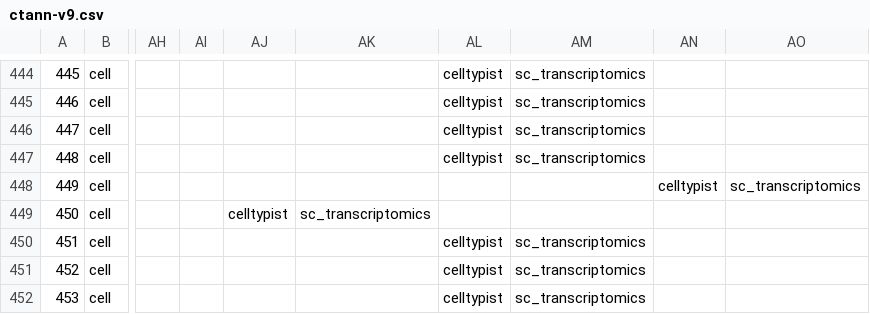
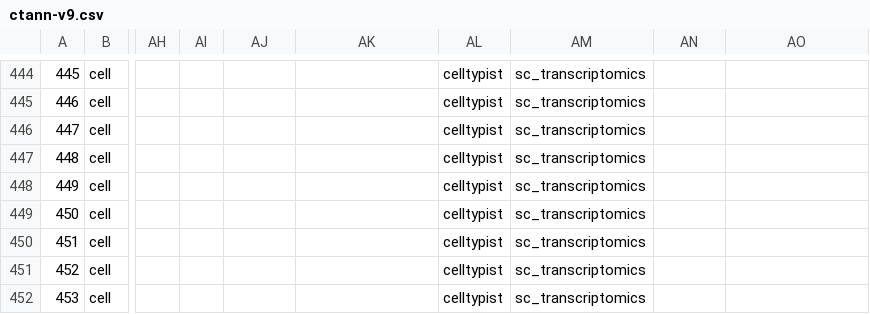
Before and after one commit to cns-iu/hra-ctann-supporting-information, a CSV file: supertree/data/ctann-v9.csv, drawn as a sheet; only a part is shown, gaps mark what is left out; the diff names each change by its address in the sheet, - before the commit and + after, or states it on an @@ line.

Commit message:
fix commas

```diff
--- a/supertree/data/ctann-v9.csv
+++ b/supertree/data/ctann-v9.csv
-AL448:AL449: (empty)
+AL448:AL449: celltypist
-AM448:AM449: (empty)
+AM448:AM449: sc_transcriptomics
-AN448: celltypist
+AN448: (empty)
-AO448: sc_transcriptomics
+AO448: (empty)
-AJ449: celltypist
+AJ449: (empty)
-AK449: sc_transcriptomics
+AK449: (empty)
```
